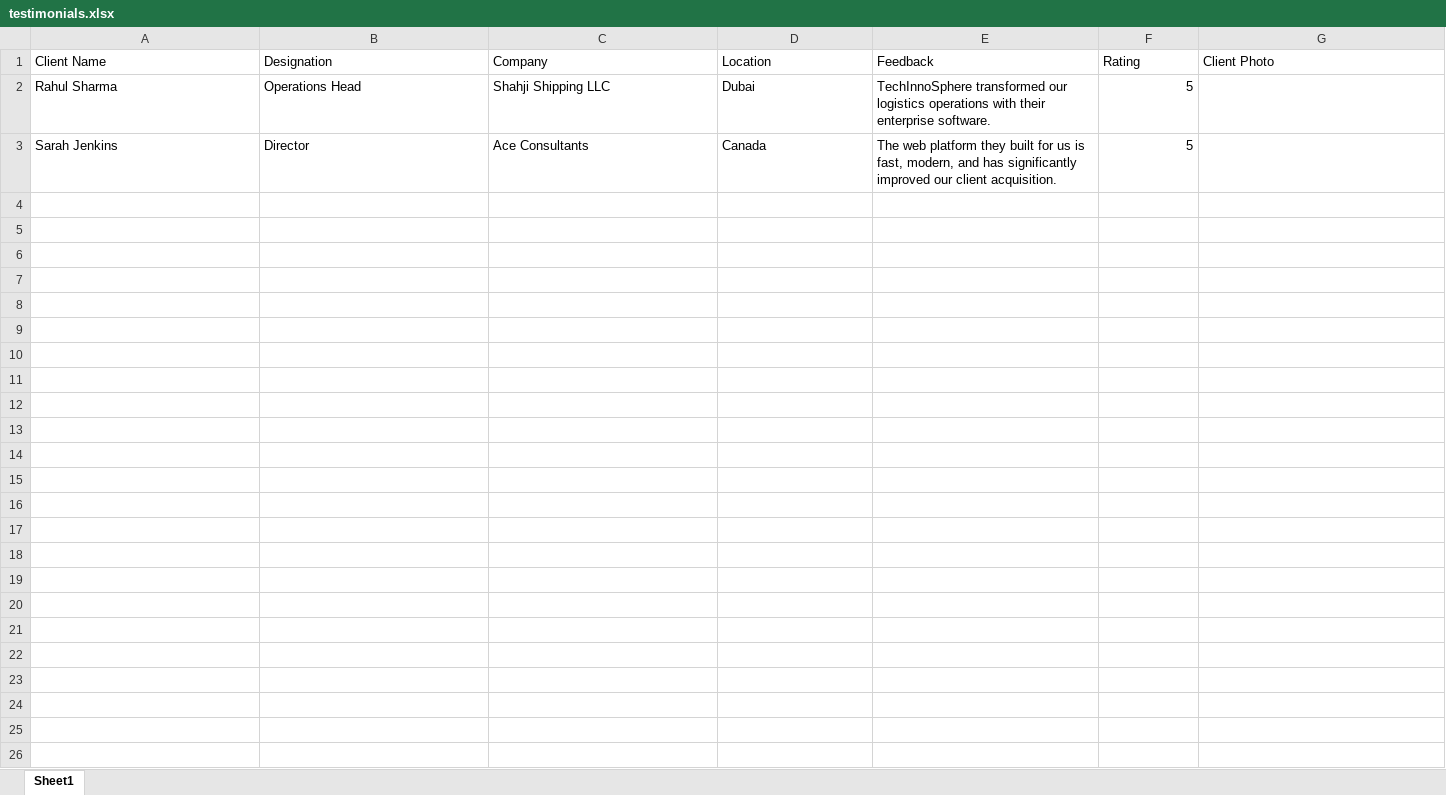
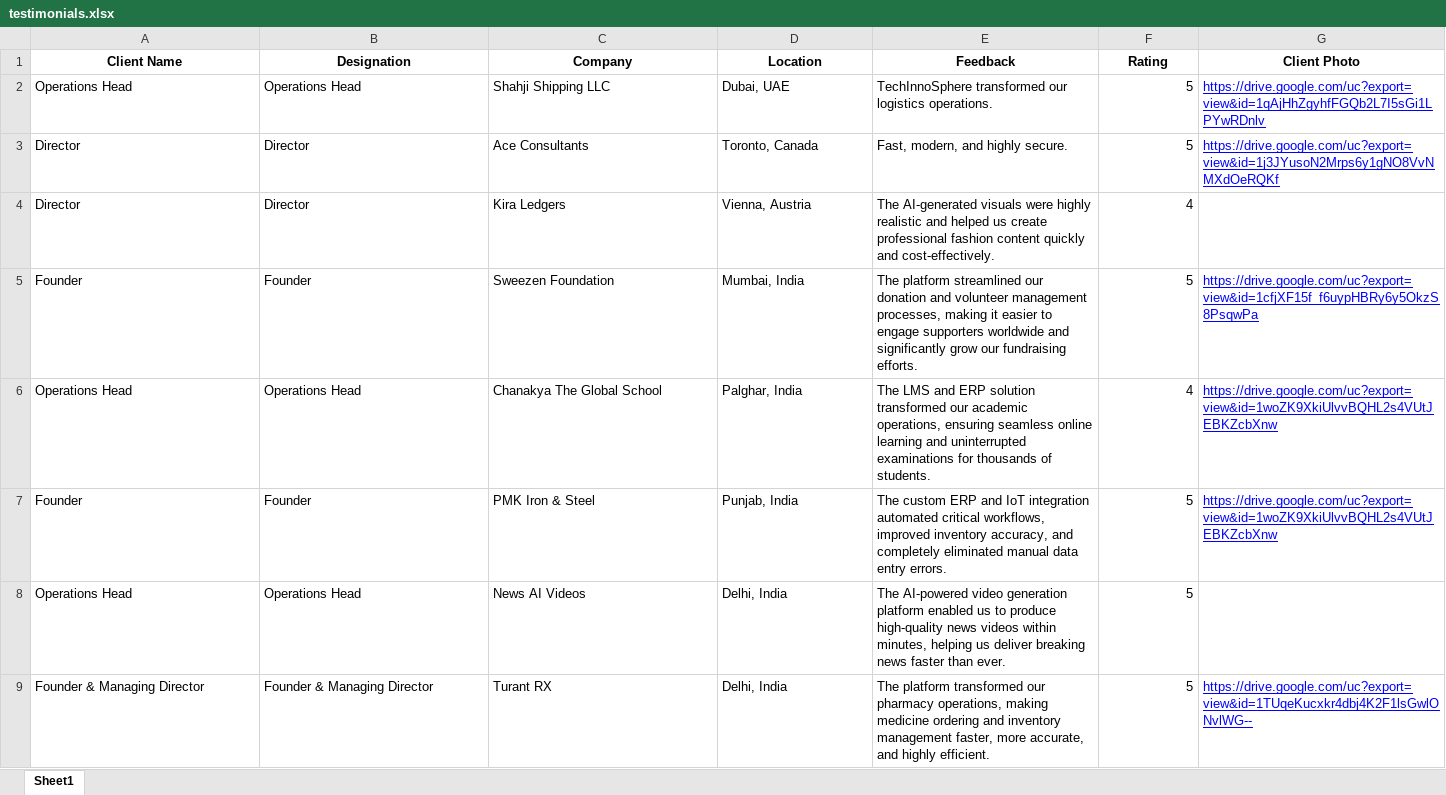
Before and after one commit to techinnospherepvtltd-hash/web, an Excel workbook: public/testimonials.xlsx, sheet Sheet1, drawn as a sheet; only a part is shown; values as stored, in another font and other column widths than the file's, no borders; rows hold the shown columns only; the diff covers the shown part only; the diff names each change by its address in the sheet, - before the commit and + after, or states it on an @@ line.

Commit message:
Update testimonials data file and deploy

```diff
--- a/public/testimonials.xlsx (sheet Sheet1)
+++ b/public/testimonials.xlsx (sheet Sheet1)
@@ A1:G1 bold: off → on, alignment: left → center @@
-A2 (Client Name): Rahul Sharma
+A2 (Client Name): Operations Head
-D2 (Location): Dubai
+D2 (Location): Dubai, UAE
-E2 (Feedback): …our logistics operations with their enterprise software.
+E2 (Feedback): …our logistics operations.
-G2 (Client Photo): (empty)
+G2 (Client Photo): https://drive.google.com/uc?export=view&id=1qAjHhZgyhfFGQb2L7I5sGi1LPYwRDnlv
-A3 (Client Name): Sarah Jenkins
+A3 (Client Name): Director
-D3 (Location): Canada
+D3 (Location): Toronto, Canada
-E3 (Feedback): The web platform they built for us is fast, modern, and has significantly improved our client acquisition.
+E3 (Feedback): Fast, modern, and highly secure.
-G3 (Client Photo): (empty)
+G3 (Client Photo): https://drive.google.com/uc?export=view&id=1j3JYusoN2Mrps6y1gNO8VvNMXdOeRQKf
+row 4: Director | Director | Kira Ledgers | Vienna, Austria | The AI-generated visuals were highly realistic and helped us create professional fashion content quickly and cost-effectively. | 4
+row 5: Founder | Founder | Sweezen Foundation | Mumbai, India | The platform streamlined our donation and volunteer management processes, making it easier to engage supporters worldwide and significantly grow our fundraising efforts. | 5 | https://drive.google.com/uc?export=view&id=1cfjXF15f_f6uypHBRy6y5OkzS8PsqwPa
+row 6: Operations Head | Operations Head | Chanakya The Global School | Palghar, India | The LMS and ERP solution transformed our academic operations, ensuring seamless online learning and uninterrupted examinations for thousands of students. | 4 | https://drive.google.com/uc?export=view&id=1woZK9XkiUlvvBQHL2s4VUtJEBKZcbXnw
+row 7: Founder | Founder | PMK Iron & Steel | Punjab, India | The custom ERP and IoT integration automated critical workflows, improved inventory accuracy, and completely eliminated manual data entry errors. | 5 | https://drive.google.com/uc?export=view&id=1woZK9XkiUlvvBQHL2s4VUtJEBKZcbXnw
+row 8: Operations Head | Operations Head | News AI Videos | Delhi, India | The AI-powered video generation platform enabled us to produce high-quality news videos within minutes, helping us deliver breaking news faster than ever. | 5
+row 9: Founder & Managing Director | Founder & Managing Director | Turant RX | Delhi, India | The platform transformed our pharmacy operations, making medicine ordering and inventory management faster, more accurate, and highly efficient. | 5 | https://drive.google.com/uc?export=view&id=1TUqeKucxkr4dbj4K2F1lsGwlONvlWG--
```
Also changed, not shown: cell formats elsewhere in this sheet.
